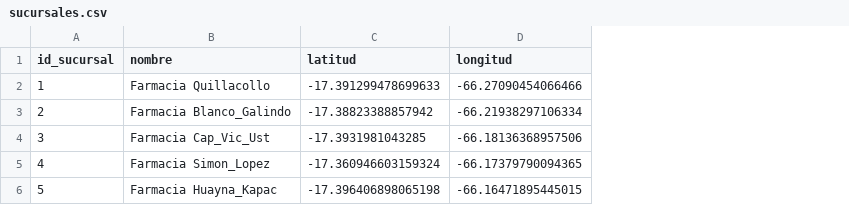
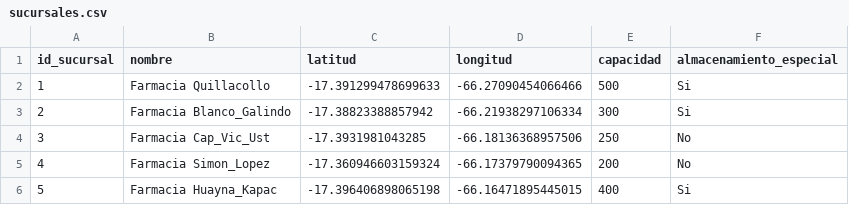
Before and after one commit to AntonioMexD/Pharma_Transport, a CSV file: data/sucursales.csv, drawn as a sheet; the diff names each change by its address in the sheet, - before the commit and + after, or states it on an @@ line.

```diff
--- a/data/sucursales.csv
+++ b/data/sucursales.csv
+column E (capacidad), rows 2-6: 500 | 300 | 250 | 200 | 400
+column F (almacenamiento_especial), rows 2-6: Si | Si | No | No | Si
```
Also changed, not shown: 8 other files.
